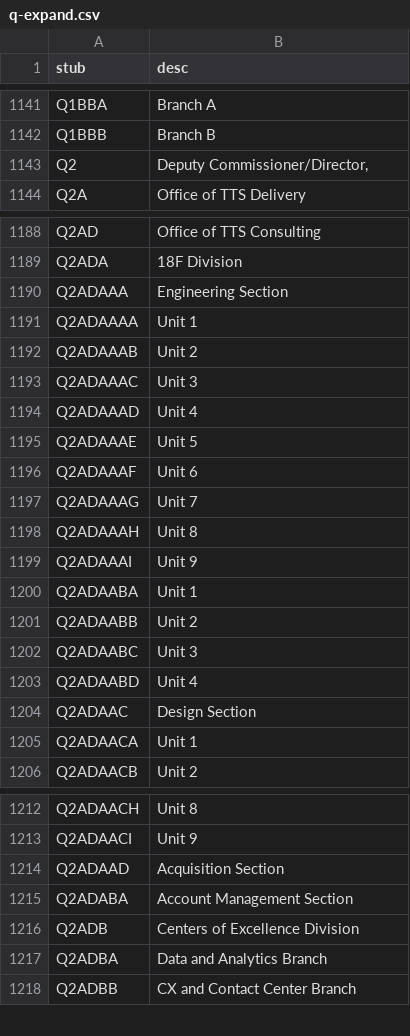
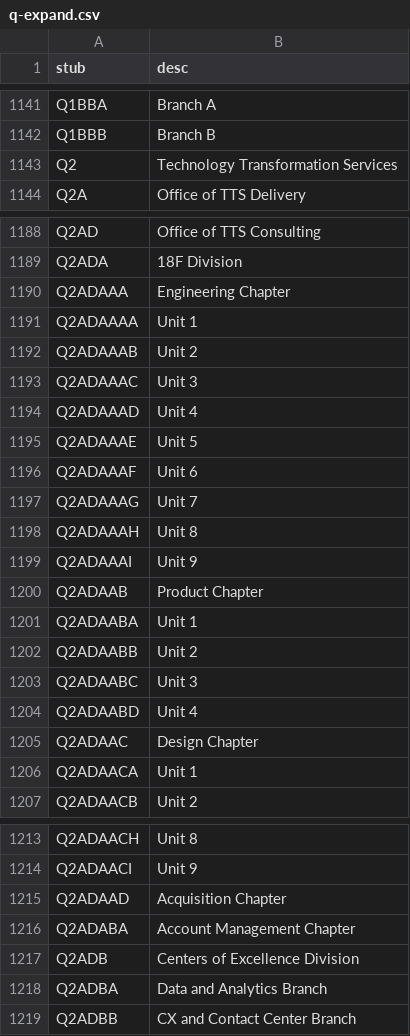
Before and after one commit to 18F/charlie, a CSV file: config/q-expand.csv, drawn as a sheet; only a part is shown, gaps mark what is left out.

Commit message:
Update q-expand.csv
Made a couple of updates:
- `Q2` is TTS, but I guess the official designation is deputy commissioner/director of TTS, so I changed it to just "Technology Transformation Services"
- `Q2ADAAB` was missing; this is the 18F product chapter
- The 18F chapters are officially called "sections" I guess, but I changed them to "chapter" so they reflect how we talk about ourselves

```diff
--- a/config/q-expand.csv
+++ b/config/q-expand.csv
@@ -1142,3 +1142,3 @@ Q1BBA,"Branch A"
 Q1BBB,"Branch B"
-Q2,"Deputy Commissioner/Director,"
+Q2,"Technology Transformation Services"
 Q2A,"Office of TTS Delivery"
@@ -1189,3 +1189,3 @@ Q2AD,"Office of TTS Consulting"
 Q2ADA,"18F Division"
-Q2ADAAA,"Engineering Section"
+Q2ADAAA,"Engineering Chapter"
 Q2ADAAAA,"Unit 1"
@@ -1199,2 +1199,3 @@ Q2ADAAAH,"Unit 8"
 Q2ADAAAI,"Unit 9"
+Q2ADAAB,"Product Chapter"
 Q2ADAABA,"Unit 1"
@@ -1203,3 +1204,3 @@ Q2ADAABC,"Unit 3"
 Q2ADAABD,"Unit 4"
-Q2ADAAC,"Design Section"
+Q2ADAAC,"Design Chapter"
 Q2ADAACA,"Unit 1"
@@ -1213,4 +1214,4 @@ Q2ADAACH,"Unit 8"
 Q2ADAACI,"Unit 9"
-Q2ADAAD,"Acquisition Section"
-Q2ADABA,"Account Management Section"
+Q2ADAAD,"Acquisition Chapter"
+Q2ADABA,"Account Management Chapter"
 Q2ADB,"Centers of Excellence Division"
```
